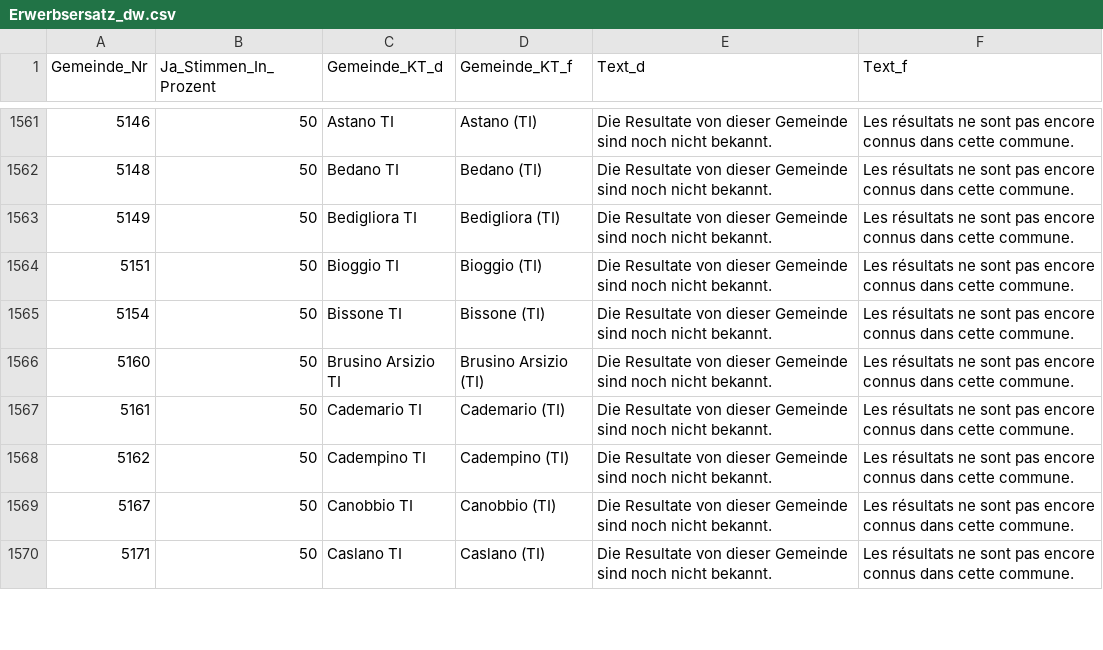
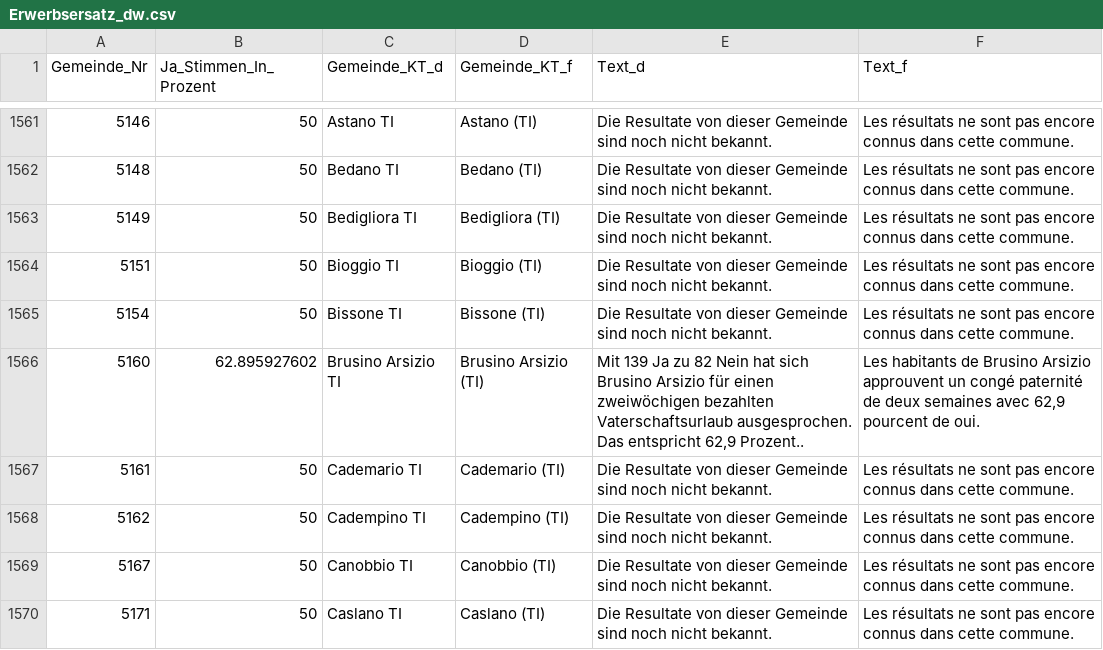
Before and after one commit to awp-finanznachrichten/lena, a CSV file: Output/Erwerbsersatz_dw.csv, drawn as a sheet; only a part is shown, gaps mark what is left out; the diff covers the shown part only.

```diff
--- a/Output/Erwerbsersatz_dw.csv
+++ b/Output/Erwerbsersatz_dw.csv
@@ -1565,3 +1565,3 @@
 5154,50,"Bissone TI","Bissone (TI)","Die Resultate von dieser Gemeinde sind noch nicht bekannt.","Les résultats ne sont pas encore connus dans cette commune."
-5160,50,"Brusino Arsizio TI","Brusino Arsizio (TI)","Die Resultate von dieser Gemeinde sind noch nicht bekannt.","Les résultats ne sont pas encore connus dans cette commune."
+5160,62.895927602,"Brusino Arsizio TI","Brusino Arsizio (TI)","Mit 139 Ja zu 82 Nein hat sich Brusino Arsizio für einen zweiwöchigen bezahlten Vaterschaftsurlaub ausgesprochen. Das entspricht 62,9 Prozent..","Les habitants de Brusino Arsizio approuvent un congé paternité de deux semaines avec 62,9 pourcent de oui."
 5161,50,"Cademario TI","Cademario (TI)","Die Resultate von dieser Gemeinde sind noch nicht bekannt.","Les résultats ne sont pas encore connus dans cette commune."
```
Also changed, not shown: 63 edited cells elsewhere in this file, Output/Bundessteuer_dw.csv, Output/Jagdgesetz_dw.csv, 2 other files.
